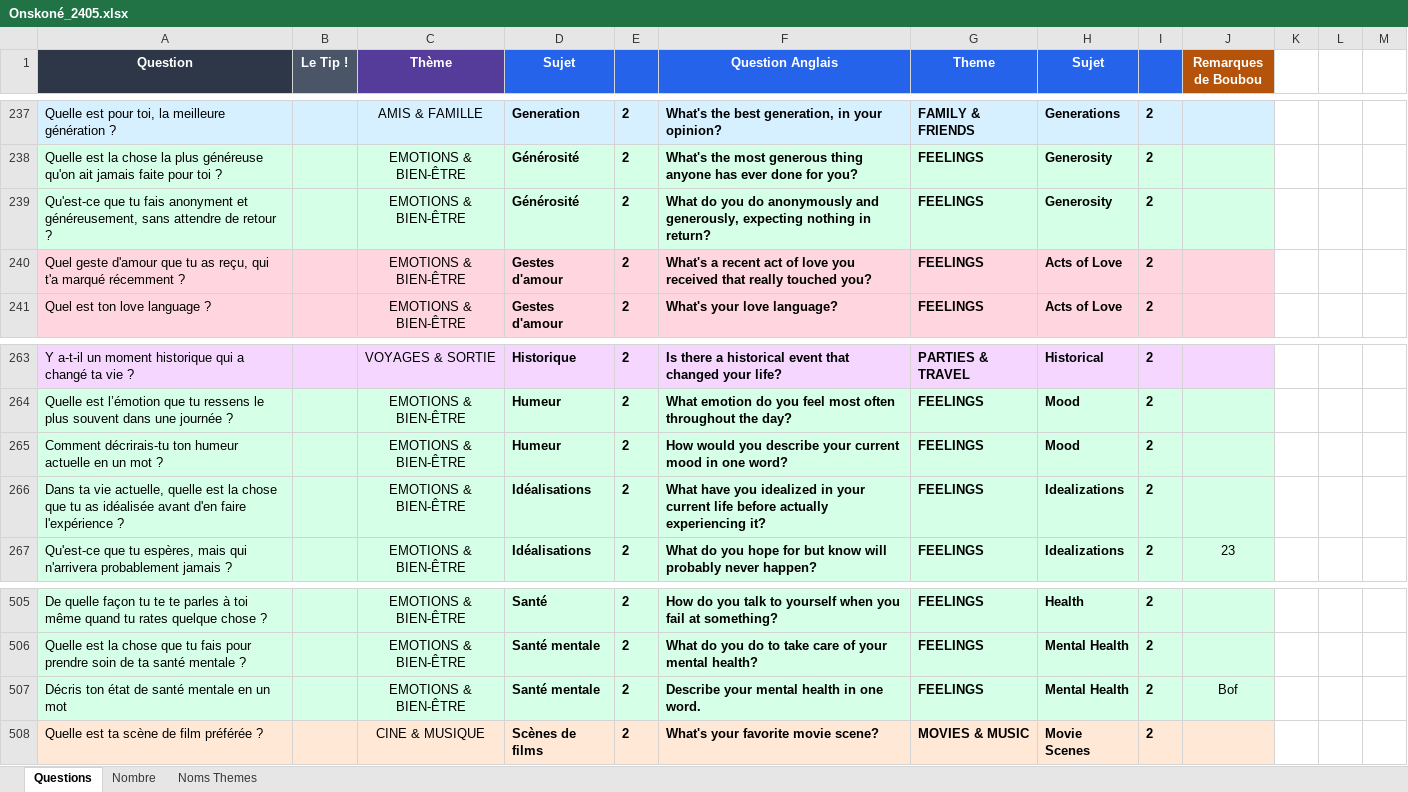
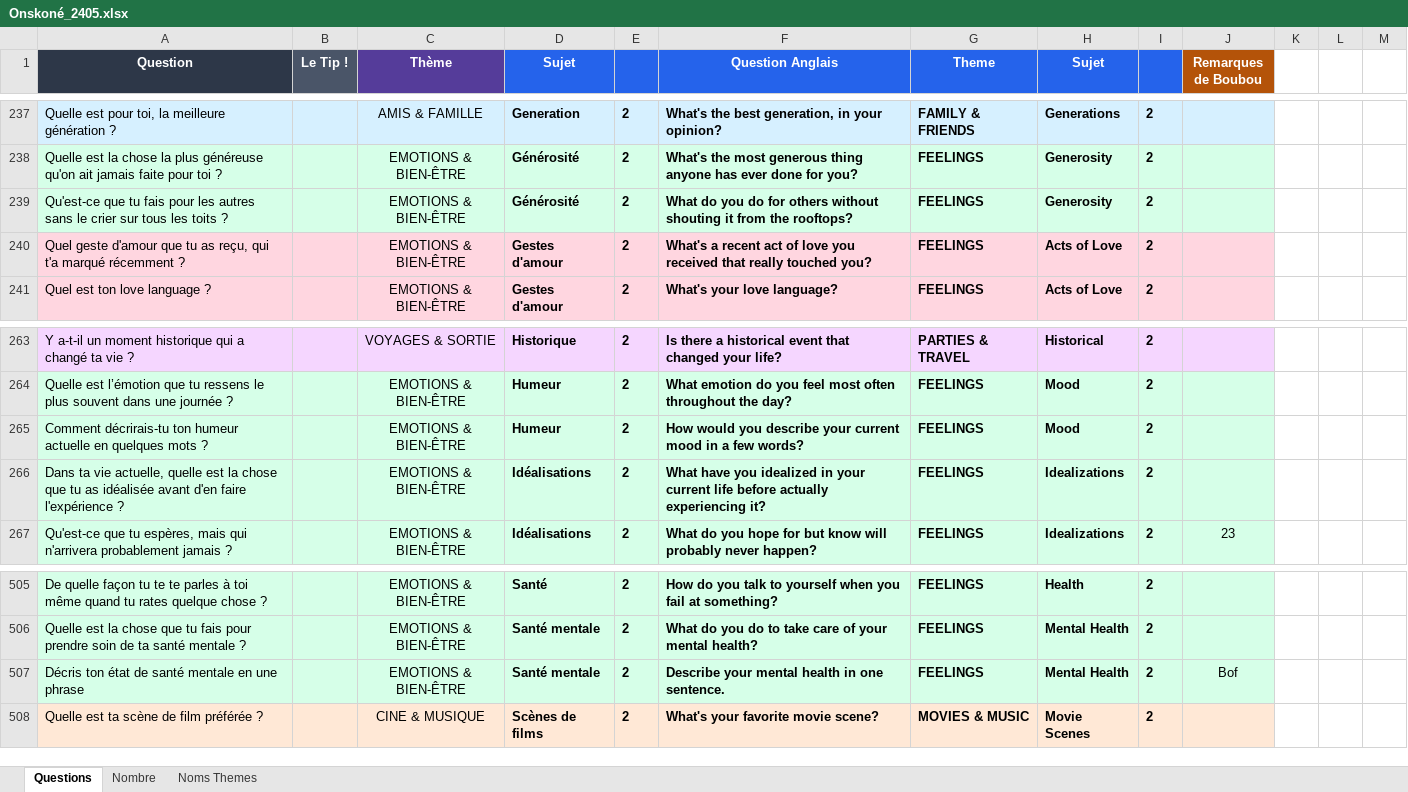
Before and after one commit to SiMista/Onskone, an Excel workbook: backend/src/data/Onskoné_2405.xlsx, sheet Questions, drawn as a sheet; only a part is shown, gaps mark what is left out; values as stored, in another font and other column widths than the file's, no borders; the diff names each change by its address in the sheet, - before the commit and + after, or states it on an @@ line.

```diff
--- a/backend/src/data/Onskoné_2405.xlsx (sheet Questions)
+++ b/backend/src/data/Onskoné_2405.xlsx (sheet Questions)
-A239 (Question): …tu fais anonyment et généreusement, sans attendre de retour ?
+A239 (Question): …tu fais pour les autres sans le crier sur tous les toits ?
-F239 (Question Anglais): …you do anonymously and generously, expecting nothing in return?
+F239 (Question Anglais): …you do for others without shouting it from the rooftops?
-A265 (Question): …actuelle en un mot ?
+A265 (Question): …actuelle en quelques mots ?
-F265 (Question Anglais): …mood in one word?
+F265 (Question Anglais): …mood in a few words?
-A507 (Question): Décris ton état de santé mentale en un mot
+A507 (Question): Décris ton état de santé mentale en une phrase
-F507 (Question Anglais): Describe your mental health in one word.
+F507 (Question Anglais): Describe your mental health in one sentence.
```
Also changed, not shown: 46 other files.
